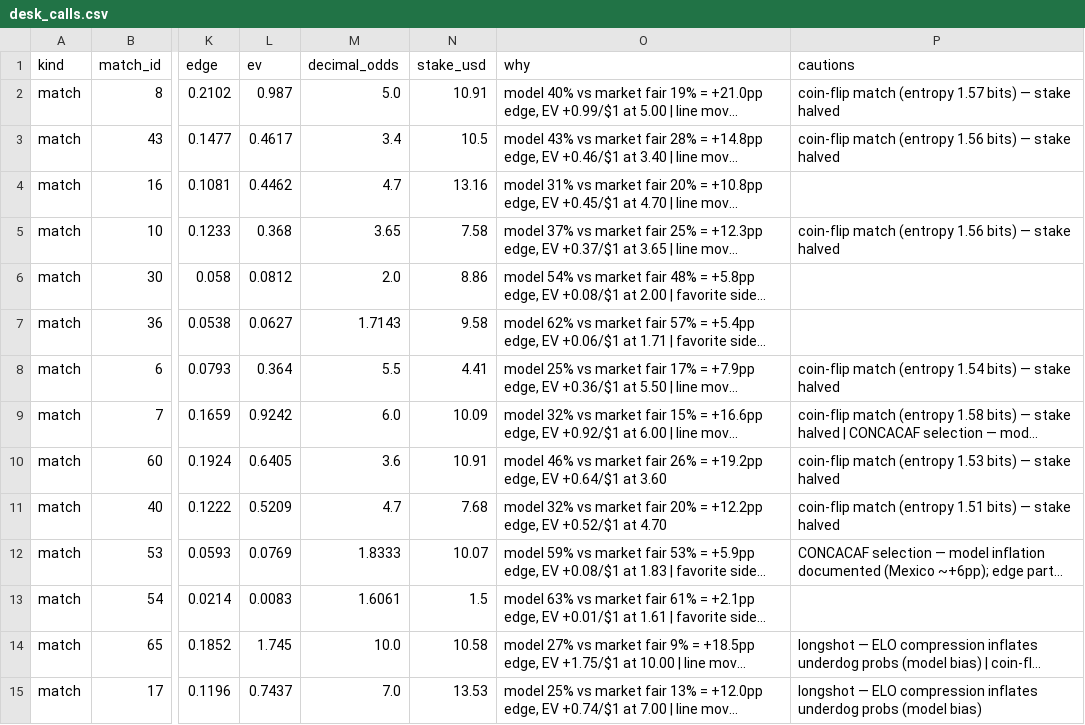
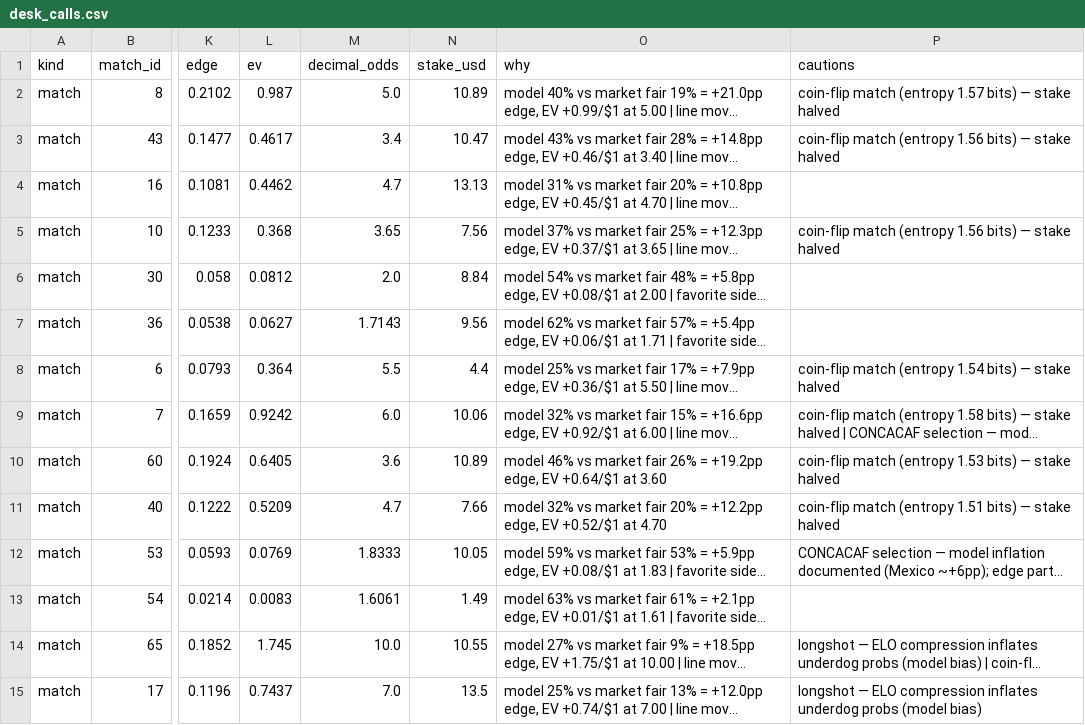
Before and after one commit to AndSoItRises/World-Cup-2026-, a CSV file: data/processed/desk_calls.csv, drawn as a sheet; only a part is shown, gaps mark what is left out; long unchanged cells end in …; the diff covers the shown part only; the diff names each change by its address in the sheet, - before the commit and + after, or states it on an @@ line.

```diff
--- a/data/processed/desk_calls.csv
+++ b/data/processed/desk_calls.csv
-N2 (stake_usd): 10.91
+N2 (stake_usd): 10.89
-N3 (stake_usd): 10.5
+N3 (stake_usd): 10.47
-N4 (stake_usd): 13.16
+N4 (stake_usd): 13.13
-N5 (stake_usd): 7.58
+N5 (stake_usd): 7.56
-N6 (stake_usd): 8.86
+N6 (stake_usd): 8.84
-N7 (stake_usd): 9.58
+N7 (stake_usd): 9.56
-N8 (stake_usd): 4.41
+N8 (stake_usd): 4.4
-N9 (stake_usd): 10.09
+N9 (stake_usd): 10.06
-N10 (stake_usd): 10.91
+N10 (stake_usd): 10.89
-N11 (stake_usd): 7.68
+N11 (stake_usd): 7.66
-N12 (stake_usd): 10.07
+N12 (stake_usd): 10.05
-N13 (stake_usd): 1.5
+N13 (stake_usd): 1.49
-N14 (stake_usd): 10.58
+N14 (stake_usd): 10.55
-N15 (stake_usd): 13.53
+N15 (stake_usd): 13.5
```
Also changed, not shown: 3 added rows, 3 removed rows and 14 edited cells elsewhere in this file, data/processed/arb_scan.csv, data/processed/clv_report.csv, 3 other files.
